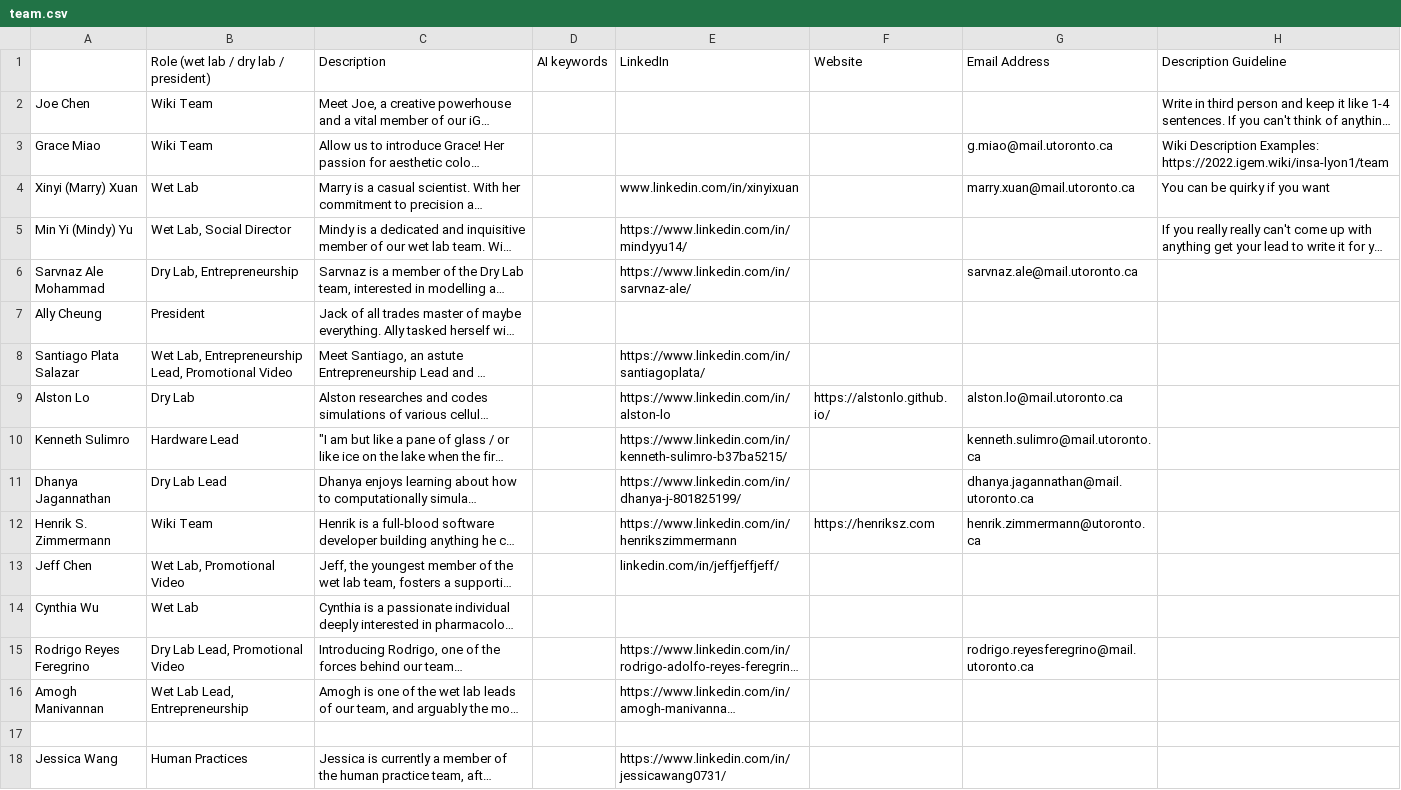
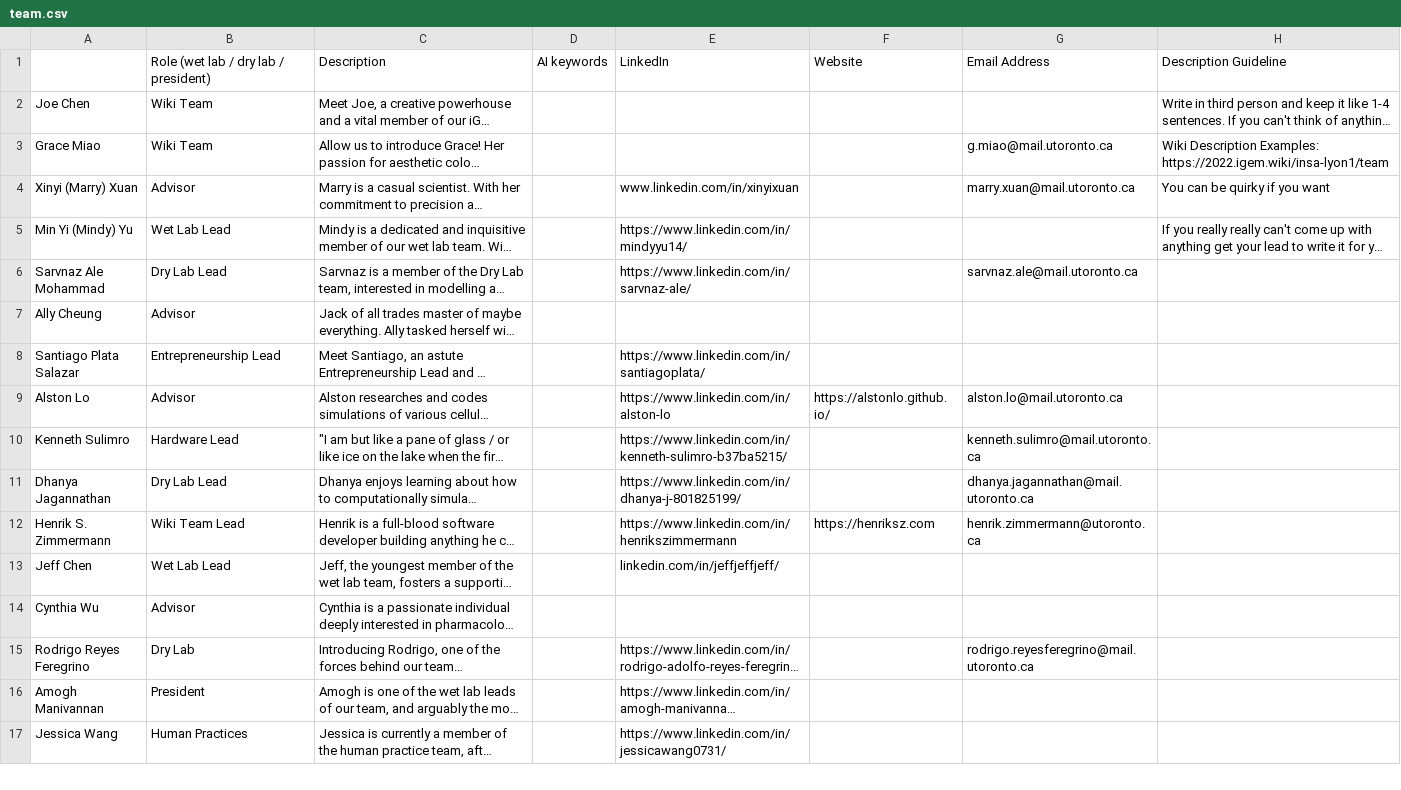
Before and after one commit to igem-toronto/igem-toronto.github.io, a CSV file: static/team.csv, drawn as a sheet; only a part is shown; long unchanged cells end in …; the diff covers the shown part only; the diff names each change by its address in the sheet, - before the commit and + after, or states it on an @@ line.

```diff
--- a/static/team.csv
+++ b/static/team.csv
-B4: Wet Lab
+B4: Advisor
-B5: Wet Lab, Social Director
+B5: Wet Lab Lead
-B6: Dry Lab, Entrepreneurship
+B6: Dry Lab Lead
-B7: President
+B7: Advisor
-B8: Wet Lab, Entrepreneurship Lead, Promotional Video
+B8: Entrepreneurship Lead
-B9: Dry Lab
+B9: Advisor
-B12: Wiki Team
+B12: Wiki Team Lead
-B13: Wet Lab, Promotional Video
+B13: Wet Lab Lead
-B14: Wet Lab
+B14: Advisor
-B15: Dry Lab Lead, Promotional Video
+B15: Dry Lab
-B16: Wet Lab Lead, Entrepreneurship
+B16: President
-row 17: (empty)
```
Also changed, not shown: 8 removed rows and 7 edited cells elsewhere in this file, 2 other files.
